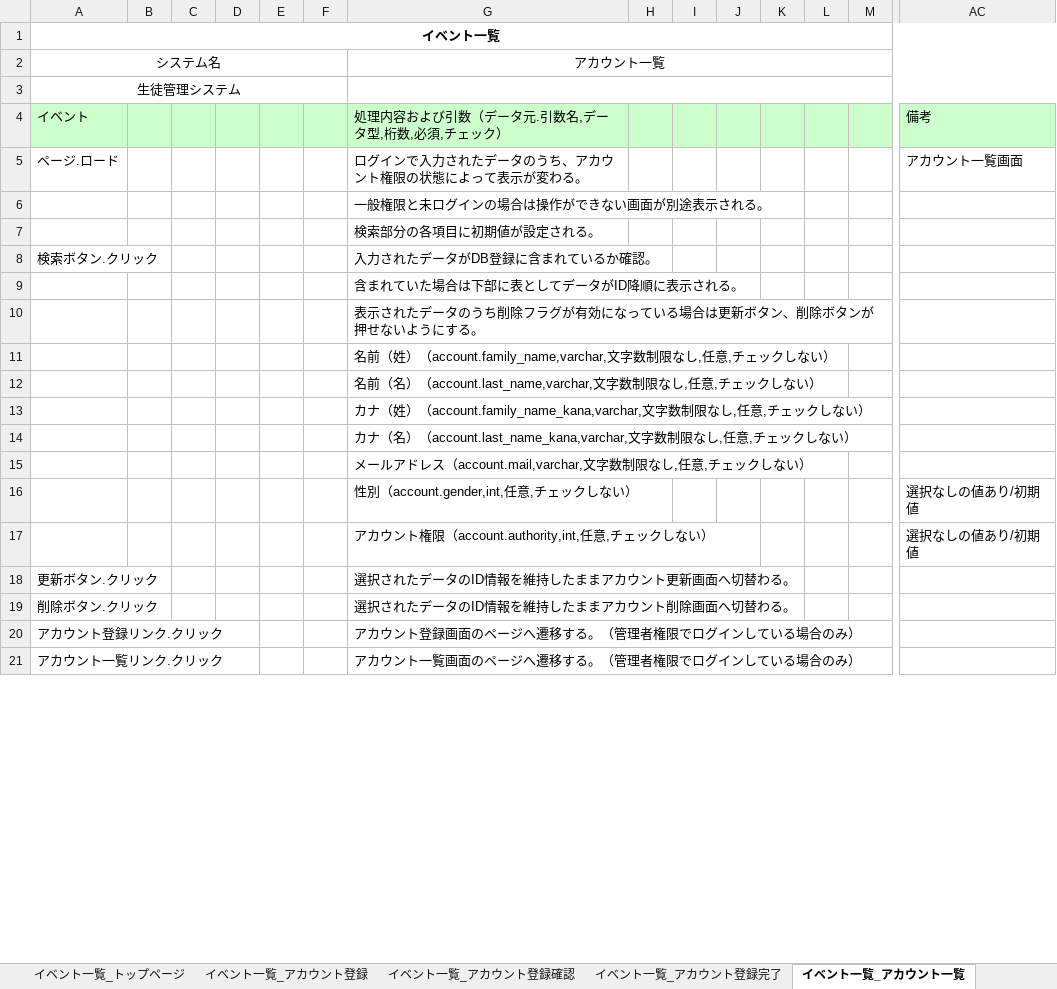
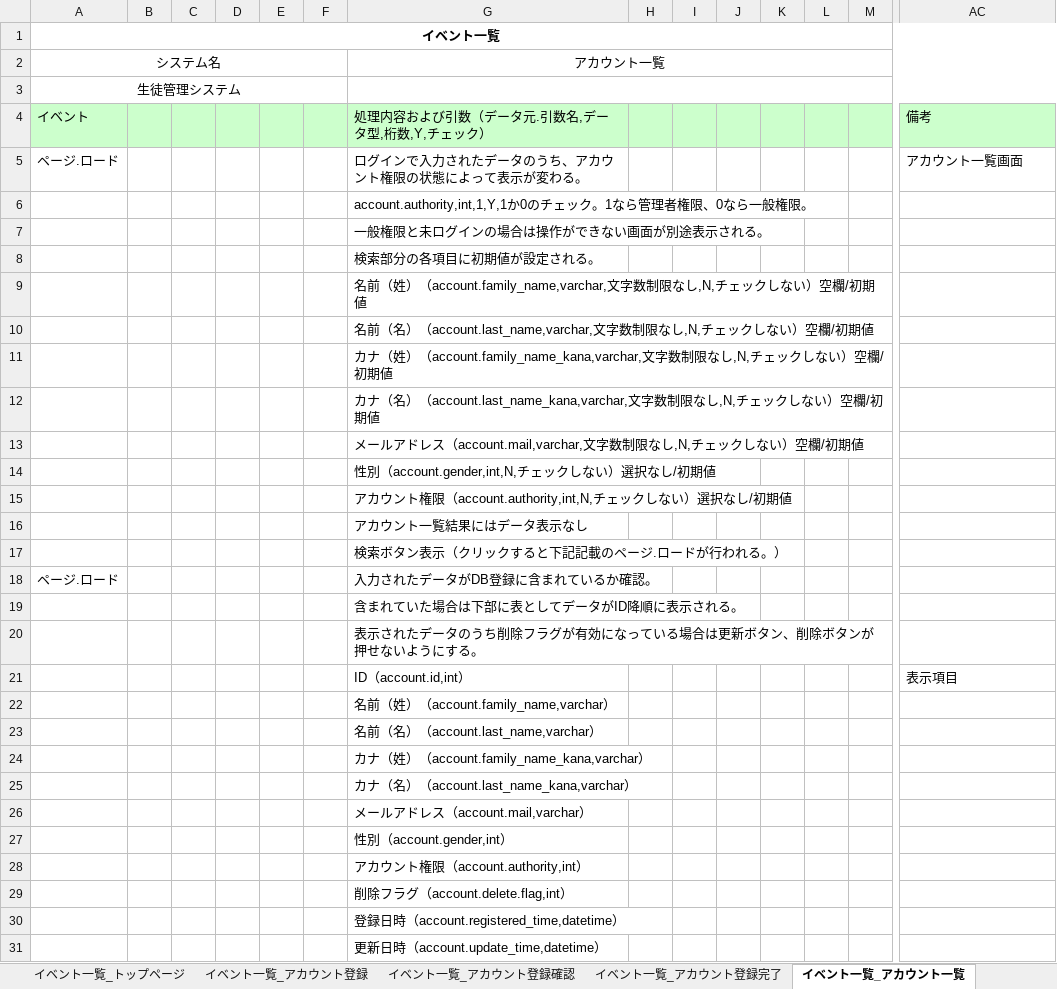
Before and after one commit to test-saitomini/7-Programming-exercises, an Excel workbook: Detailed design document.xlsx, sheet イベント一覧_アカウント一覧, drawn as a sheet; only a part is shown, gaps mark what is left out; the shorter side is filled out with more unchanged rows; values as stored, in another font and other column widths than the file's, no borders; removed rows and columns are numbered as before the commit, all else as after; rows hold the shown columns only; the diff covers the shown part only; the diff names each change by its address in the sheet, - before the commit and + after, or states it on an @@ line.

```diff
--- a/Detailed design document.xlsx (sheet イベント一覧_アカウント一覧)
+++ b/Detailed design document.xlsx (sheet イベント一覧_アカウント一覧)
-G4: 処理内容および引数（データ元.引数名,データ型,桁数,必須,チェック）
+G4: 処理内容および引数（データ元.引数名,データ型,桁数,Y,チェック）
+row 6:  |  |  |  |  |  | account.authority,int,1,Y,1か0のチェック。1なら管理者権限、0なら一般権限。
+row 9:  |  |  |  |  |  | 名前（姓）（account.family_name,varchar,文字数制限なし,N,チェックしない）空欄/初期値
+row 10:  |  |  |  |  |  | 名前（名）（account.last_name,varchar,文字数制限なし,N,チェックしない）空欄/初期値
+row 11:  |  |  |  |  |  | カナ（姓）（account.family_name_kana,varchar,文字数制限なし,N,チェックしない）空欄/初期値
+row 12:  |  |  |  |  |  | カナ（名）（account.last_name_kana,varchar,文字数制限なし,N,チェックしない）空欄/初期値
+row 13:  |  |  |  |  |  | メールアドレス（account.mail,varchar,文字数制限なし,N,チェックしない）空欄/初期値
+row 14:  |  |  |  |  |  | 性別（account.gender,int,N,チェックしない）選択なし/初期値
+row 15:  |  |  |  |  |  | アカウント権限（account.authority,int,N,チェックしない）選択なし/初期値
+row 16:  |  |  |  |  |  | アカウント一覧結果にはデータ表示なし
+row 17:  |  |  |  |  |  | 検索ボタン表示（クリックすると下記記載のページ.ロードが行われる。）
-A18: 検索ボタン.クリック
+A18: ページ.ロード
+row 21:  |  |  |  |  |  | ID（account.id,int） |  |  |  |  |  |  | 表示項目
-G22: 名前（姓）（account.family_name,varchar,文字数制限なし,任意,チェックしない）
+G22: 名前（姓）（account.family_name,varchar）
-G23: 名前（名）（account.last_name,varchar,文字数制限なし,任意,チェックしない）
+G23: 名前（名）（account.last_name,varchar）
-G24: …（姓）（account.family_name_kana,varchar,文字数制限なし,任意,チェックしない）
+G24: …（姓）（account.family_name_kana,varchar）
-G25: …（名）（account.last_name_kana,varchar,文字数制限なし,任意,チェックしない）
+G25: …（名）（account.last_name_kana,varchar）
-G26: メールアドレス（account.mail,varchar,文字数制限なし,任意,チェックしない）
+G26: メールアドレス（account.mail,varchar）
-row 16:  |  |  |  |  |  | 性別（account.gender,int,任意,チェックしない） |  |  |  |  |  |  | 選択なしの値あり/初期値
-row 17:  |  |  |  |  |  | アカウント権限（account.authority,int,任意,チェックしない） |  |  |  |  |  |  | 選択なしの値あり/初期値
+row 27:  |  |  |  |  |  | 性別（account.gender,int）
+row 28:  |  |  |  |  |  | アカウント権限（account.authority,int）
+row 29:  |  |  |  |  |  | 削除フラグ（account.delete.flag,int）
+row 30:  |  |  |  |  |  | 登録日時（account.registered_time,datetime）
+row 31:  |  |  |  |  |  | 更新日時（account.update_time,datetime）
```
Also changed, not shown: 3 added rows and 10 removed rows elsewhere in this sheet, sheet イベント一覧_アカウント登録完了, sheet イベント一覧_アカウント削除, sheet イベント一覧_アカウント更新完了, sheet イベント一覧_アカウント登録, sheet イベント一覧_アカウント更新, sheet イベント一覧_アカウント更新確認, 3 more sheets.
